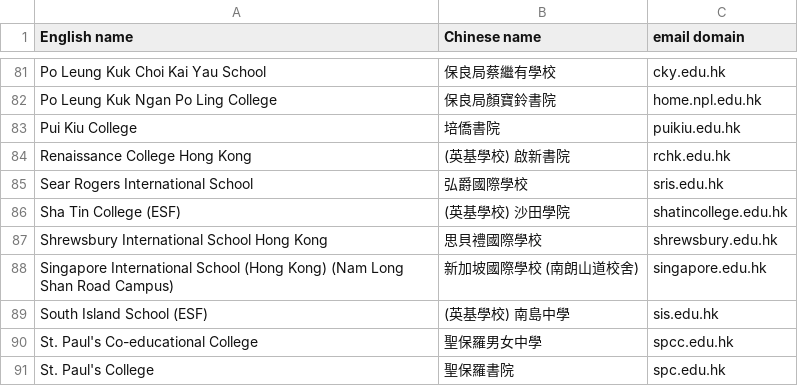
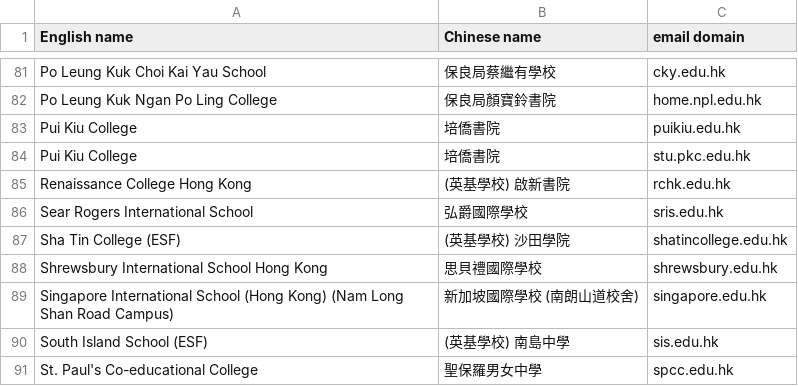
Before and after one commit to iamsteveng/loco-marketing, a CSV file: data/school-domains/school-domains.csv, drawn as a sheet; only a part is shown, gaps mark what is left out; the shorter side is filled out with more unchanged rows; the diff names each change by its address in the sheet, - before the commit and + after, or states it on an @@ line.

Commit message:
Add Pui Kiu College student email domain

```diff
--- a/data/school-domains/school-domains.csv
+++ b/data/school-domains/school-domains.csv
+row 84: Pui Kiu College | 培僑書院 | stu.pkc.edu.hk
```
Also changed, not shown: 1 other file.
